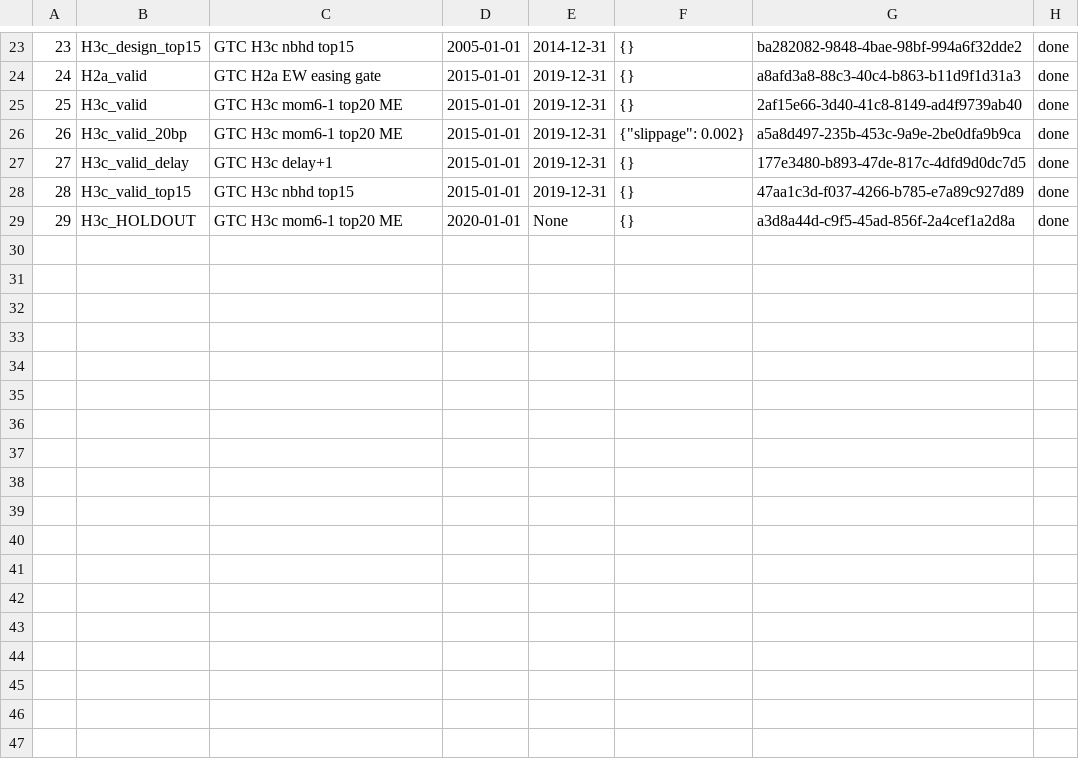
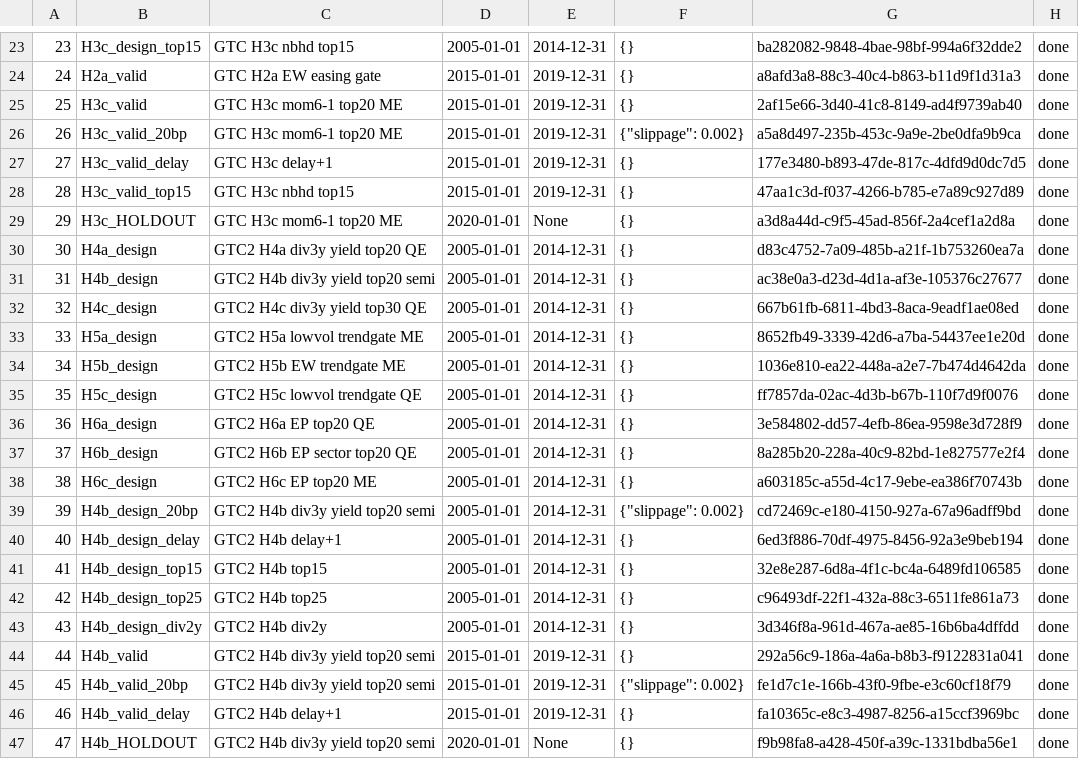
Before and after one commit to nickmaglowsch/b3-all-in-one, a TSV file: research/gt-cdi-2026-11/evidence/ledger.tsv, drawn as a sheet; only a part is shown, gaps mark what is left out.

```diff
--- a/research/gt-cdi-2026-11/evidence/ledger.tsv
+++ b/research/gt-cdi-2026-11/evidence/ledger.tsv
@@ -29 +29,19 @@
 29	H3c_HOLDOUT	GTC H3c mom6-1 top20 ME	2020-01-01	None	{}	a3d8a44d-c9f5-45ad-856f-2a4cef1a2d8a	done
+30	H4a_design	GTC2 H4a div3y yield top20 QE	2005-01-01	2014-12-31	{}	d83c4752-7a09-485b-a21f-1b753260ea7a	done
+31	H4b_design	GTC2 H4b div3y yield top20 semi	2005-01-01	2014-12-31	{}	ac38e0a3-d23d-4d1a-af3e-105376c27677	done
+32	H4c_design	GTC2 H4c div3y yield top30 QE	2005-01-01	2014-12-31	{}	667b61fb-6811-4bd3-8aca-9eadf1ae08ed	done
+33	H5a_design	GTC2 H5a lowvol trendgate ME	2005-01-01	2014-12-31	{}	8652fb49-3339-42d6-a7ba-54437ee1e20d	done
+34	H5b_design	GTC2 H5b EW trendgate ME	2005-01-01	2014-12-31	{}	1036e810-ea22-448a-a2e7-7b474d4642da	done
+35	H5c_design	GTC2 H5c lowvol trendgate QE	2005-01-01	2014-12-31	{}	ff7857da-02ac-4d3b-b67b-110f7d9f0076	done
+36	H6a_design	GTC2 H6a EP top20 QE	2005-01-01	2014-12-31	{}	3e584802-dd57-4efb-86ea-9598e3d728f9	done
+37	H6b_design	GTC2 H6b EP sector top20 QE	2005-01-01	2014-12-31	{}	8a285b20-228a-40c9-82bd-1e827577e2f4	done
+38	H6c_design	GTC2 H6c EP top20 ME	2005-01-01	2014-12-31	{}	a603185c-a55d-4c17-9ebe-ea386f70743b	done
+39	H4b_design_20bp	GTC2 H4b div3y yield top20 semi	2005-01-01	2014-12-31	{"slippage": 0.002}	cd72469c-e180-4150-927a-67a96adff9bd	done
+40	H4b_design_delay	GTC2 H4b delay+1	2005-01-01	2014-12-31	{}	6ed3f886-70df-4975-8456-92a3e9beb194	done
+41	H4b_design_top15	GTC2 H4b top15	2005-01-01	2014-12-31	{}	32e8e287-6d8a-4f1c-bc4a-6489fd106585	done
+42	H4b_design_top25	GTC2 H4b top25	2005-01-01	2014-12-31	{}	c96493df-22f1-432a-88c3-6511fe861a73	done
+43	H4b_design_div2y	GTC2 H4b div2y	2005-01-01	2014-12-31	{}	3d346f8a-961d-467a-ae85-16b6ba4dffdd	done
+44	H4b_valid	GTC2 H4b div3y yield top20 semi	2015-01-01	2019-12-31	{}	292a56c9-186a-4a6a-b8b3-f9122831a041	done
+45	H4b_valid_20bp	GTC2 H4b div3y yield top20 semi	2015-01-01	2019-12-31	{"slippage": 0.002}	fe1d7c1e-166b-43f0-9fbe-e3c60cf18f79	done
+46	H4b_valid_delay	GTC2 H4b delay+1	2015-01-01	2019-12-31	{}	fa10365c-e8c3-4987-8256-a15ccf3969bc	done
+47	H4b_HOLDOUT	GTC2 H4b div3y yield top20 semi	2020-01-01	None	{}	f9b98fa8-a428-450f-a39c-1331bdba56e1	done
```
Also changed, not shown: 37 other files.
